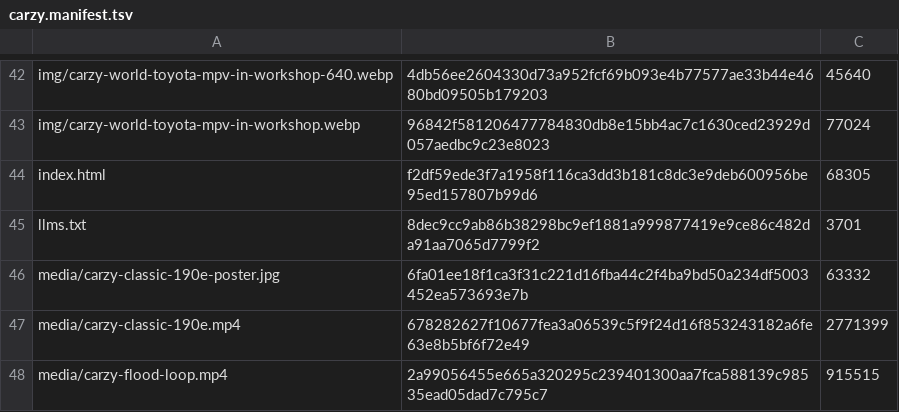
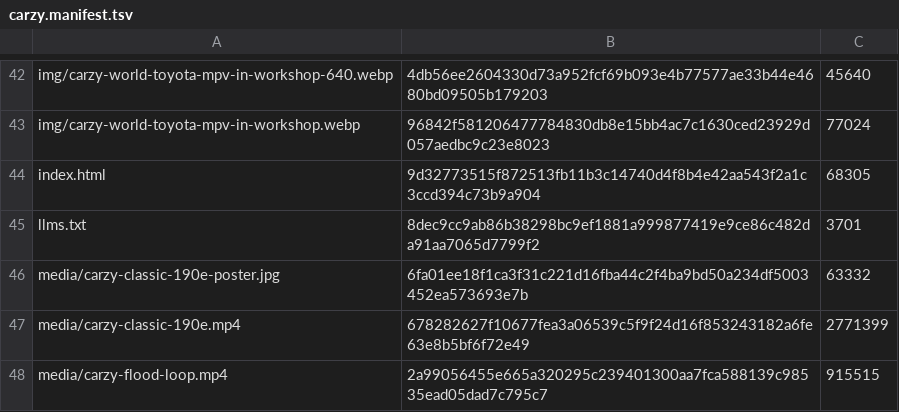
Before and after one commit to drdigital641/edwin-ai-monitor-android, a TSV file: move-3-sites/live/carzy.manifest.tsv, drawn as a sheet; only a part is shown, gaps mark what is left out; the diff covers the shown part only.

```diff
--- a/move-3-sites/live/carzy.manifest.tsv
+++ b/move-3-sites/live/carzy.manifest.tsv
@@ -43,3 +43,3 @@ img/carzy-world-toyota-mpv-in-workshop-640.webp	4db56ee2604330d73a952fcf69b093e4
 img/carzy-world-toyota-mpv-in-workshop.webp	96842f581206477784830db8e15bb4ac7c1630ced23929d057aedbc9c23e8023	77024
-index.html	f2df59ede3f7a1958f116ca3dd3b181c8dc3e9deb600956be95ed157807b99d6	68305
+index.html	9d32773515f872513fb11b3c14740d4f8b4e42aa543f2a1c3ccd394c73b9a904	68305
 llms.txt	8dec9cc9ab86b38298bc9ef1881a999877419e9ce86c482da91aa7065d7799f2	3701
```
Also changed, not shown: 49 edited cells elsewhere in this file, 46 other files.
